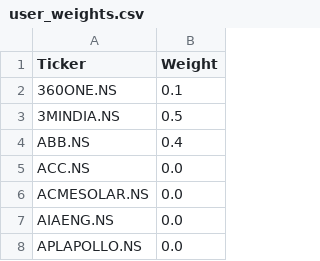
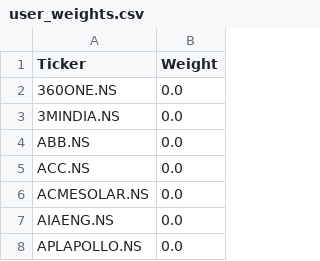
Before and after one commit to AtharvSharma09/Efficient-Frontier, a CSV file: Data/user_weights.csv, drawn as a sheet; only a part is shown.

Commit message:
user_weights.csv

```diff
--- a/Data/user_weights.csv
+++ b/Data/user_weights.csv
@@ -1,5 +1,5 @@
 Ticker,Weight
-360ONE.NS,0.1
-3MINDIA.NS,0.5
-ABB.NS,0.4
+360ONE.NS,0.0
+3MINDIA.NS,0.0
+ABB.NS,0.0
 ACC.NS,0.0
```
